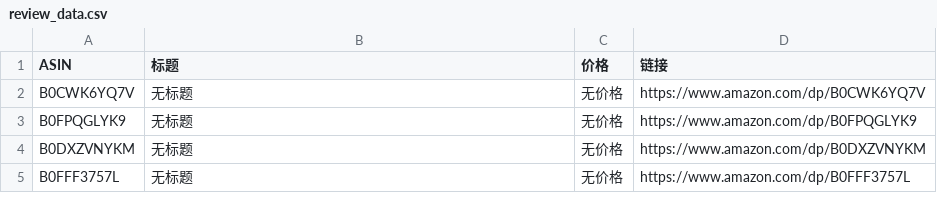
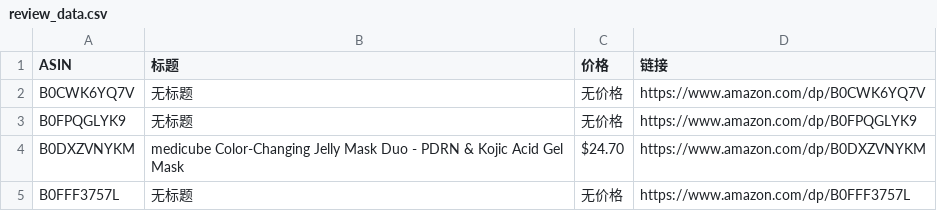
Before and after one commit to wekede01-crypto/Cursor-Review, a CSV file: review_data.csv, drawn as a sheet.

```diff
--- a/review_data.csv
+++ b/review_data.csv
@@ -3,3 +3,3 @@ B0CWK6YQ7V,无标题,无价格,https://www.amazon.com/dp/B0CWK6YQ7V
 B0FPQGLYK9,无标题,无价格,https://www.amazon.com/dp/B0FPQGLYK9
-B0DXZVNYKM,无标题,无价格,https://www.amazon.com/dp/B0DXZVNYKM
+B0DXZVNYKM,medicube Color-Changing Jelly Mask Duo - PDRN & Kojic Acid Gel Mask,$24.70,https://www.amazon.com/dp/B0DXZVNYKM
 B0FFF3757L,无标题,无价格,https://www.amazon.com/dp/B0FFF3757L
```
Also changed, not shown: 1 other file.
